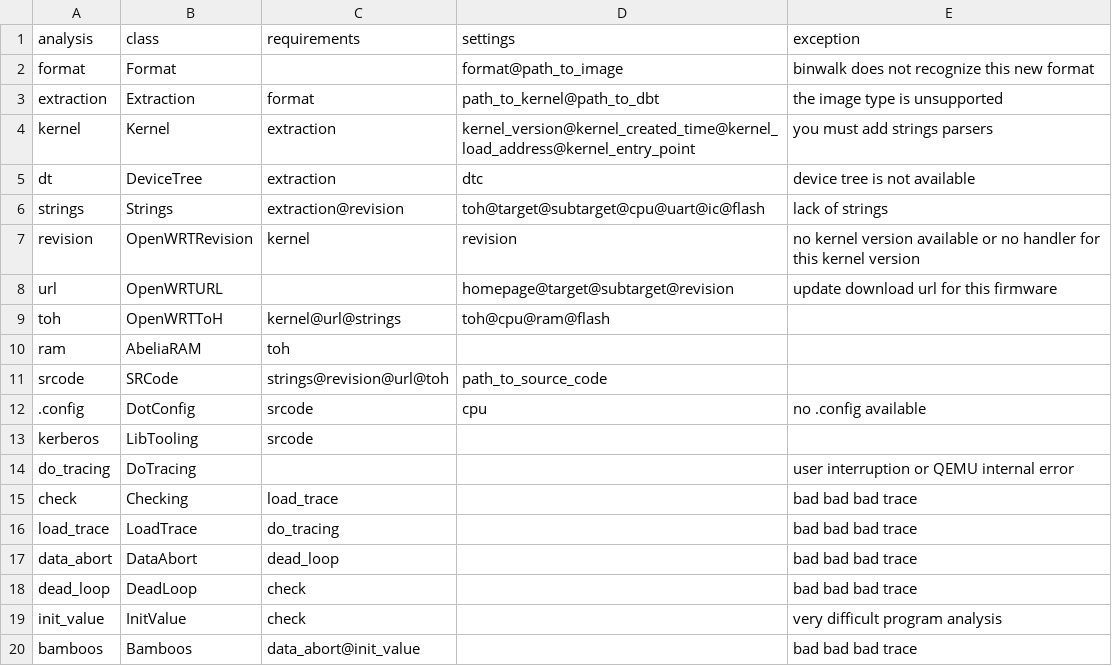
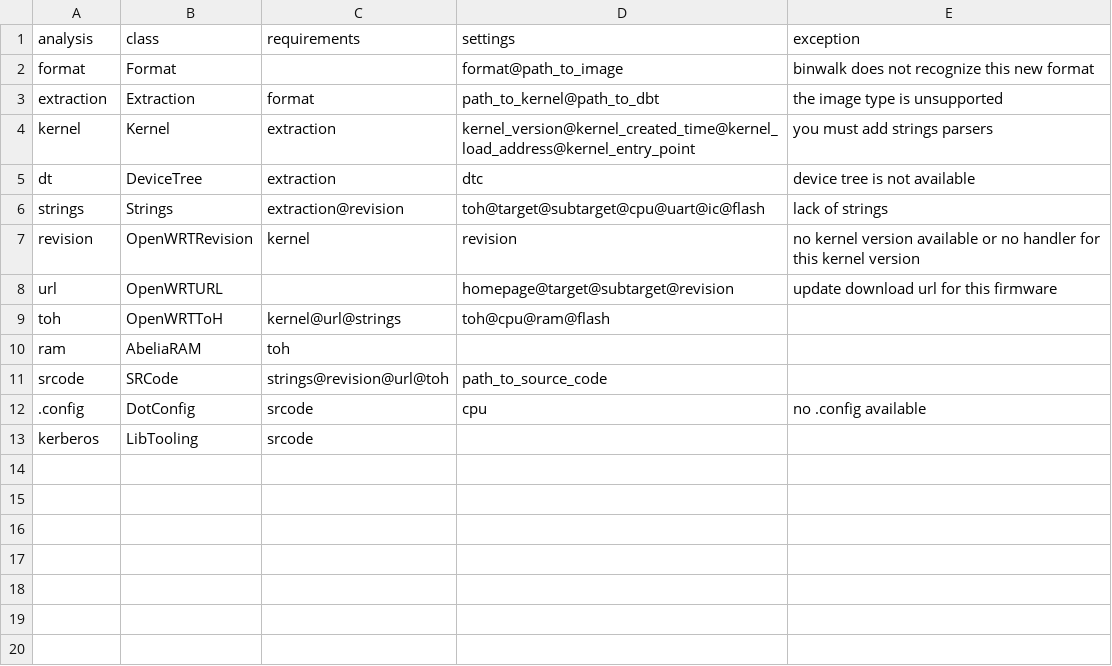
Before and after one commit to cyruscyliu/firmguide, a CSV file: analyses/.analyses.csv, drawn as a sheet; the diff names each change by its address in the sheet, - before the commit and + after, or states it on an @@ line.

Commit message:
fix bugs in diag_bamboos

```diff
--- a/analyses/.analyses.csv
+++ b/analyses/.analyses.csv
-row 14: do_tracing | DoTracing |  |  | user interruption or QEMU internal error
-row 15: check | Checking | load_trace |  | bad bad bad trace
-row 16: load_trace | LoadTrace | do_tracing |  | bad bad bad trace
-row 17: data_abort | DataAbort | dead_loop |  | bad bad bad trace
-row 18: dead_loop | DeadLoop | check |  | bad bad bad trace
-row 19: init_value | InitValue | check |  | very difficult program analysis
-row 20: bamboos | Bamboos | data_abort@init_value |  | bad bad bad trace
```
Also changed, not shown: 2 other files.
